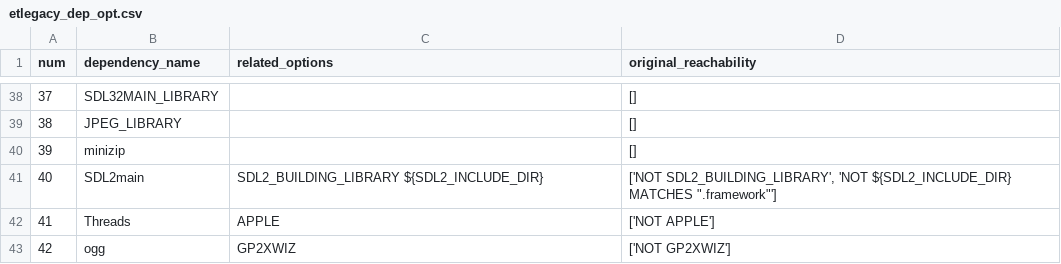
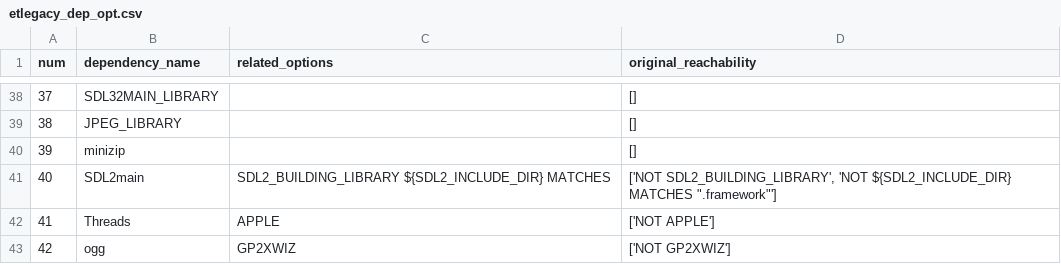
Before and after one commit to pigggggggggy/conditional-dependency-detection, a CSV file: test_output/options_extract/etlegacy_dep_opt.csv, drawn as a sheet; only a part is shown, gaps mark what is left out; the diff names each change by its address in the sheet, - before the commit and + after, or states it on an @@ line.

```diff
--- a/test_output/options_extract/etlegacy_dep_opt.csv
+++ b/test_output/options_extract/etlegacy_dep_opt.csv
-C41 (related_options): SDL2_BUILDING_LIBRARY ${SDL2_INCLUDE_DIR}
+C41 (related_options): SDL2_BUILDING_LIBRARY ${SDL2_INCLUDE_DIR} MATCHES
```
Also changed, not shown: test_output/options_extract/clementine_dep_opt.csv, 42 other files.
